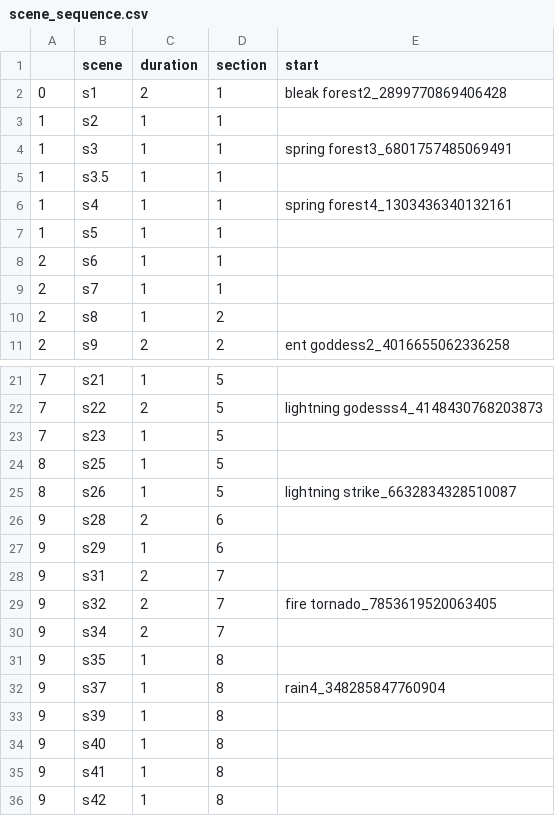
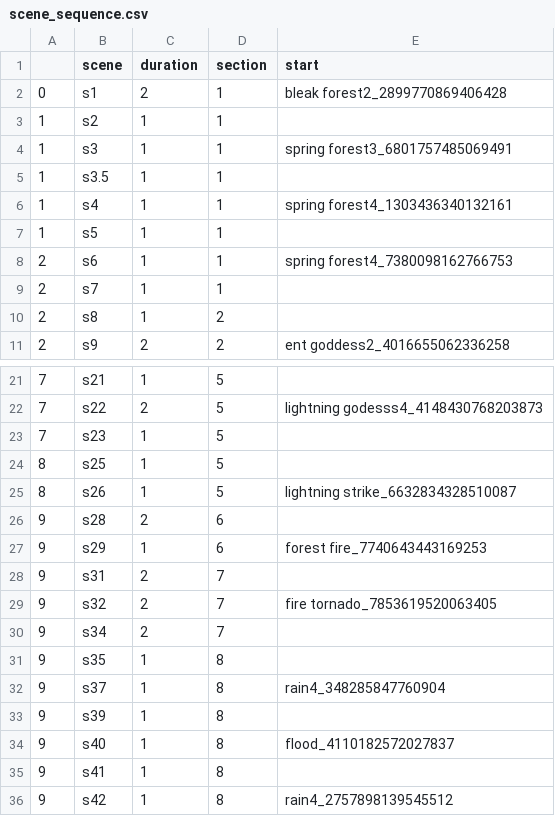
Before and after one commit to aspitarl/AI-Art, a CSV file: song_meta/emit/scene_sequence.csv, drawn as a sheet; only a part is shown, gaps mark what is left out.

```diff
--- a/song_meta/emit/scene_sequence.csv
+++ b/song_meta/emit/scene_sequence.csv
@@ -7,3 +7,3 @@
 1,s5,1,1,,,
-2,s6,1,1,,,
+2,s6,1,1,spring forest4_7380098162766753,,
 2,s7,1,1,,,
@@ -26,3 +26,3 @@
 9,s28,2,6,,,
-9,s29,1,6,,,
+9,s29,1,6,forest fire_7740643443169253,,
 9,s31,2,7,,,
@@ -33,4 +33,4 @@
 9,s39,1,8,,,
-9,s40,1,8,,,
+9,s40,1,8,flood_4110182572027837,,
 9,s41,1,8,,,
-9,s42,1,8,,,
+9,s42,1,8,rain4_2757898139545512,,
```
Also changed, not shown: song_meta/pipey/scene_sequence.csv, 2 other files.
